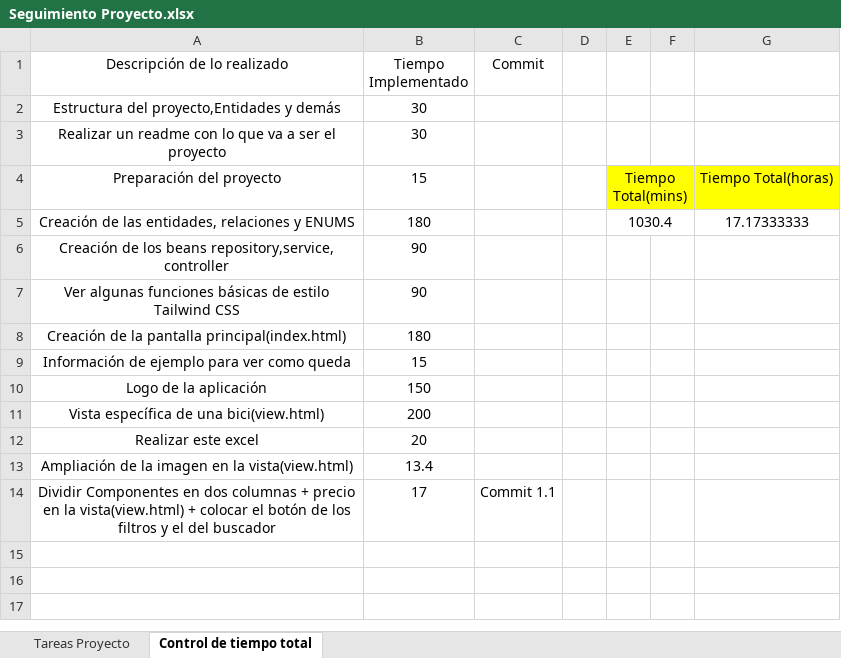
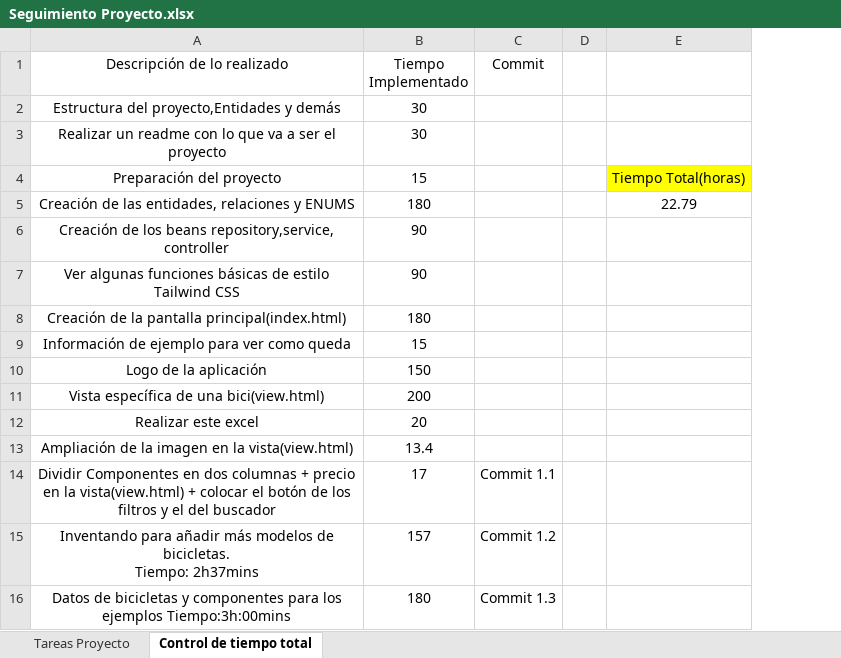
Before and after one commit to diegobenito2/TFG-Comparador-Bicicletas, an Excel workbook: Documentación/Seguimiento Proyecto.xlsx, sheet Control de tiempo total, drawn as a sheet; values as stored, in another font and other column widths than the file's, no borders; table styles not drawn; removed rows and columns are numbered as before the commit, all else as after; ↵ is a line break in a cell; the diff names each change by its address in the sheet, - before the commit and + after, or states it on an @@ line.

Commit message:
Commit 1.3

```diff
--- a/Documentación/Seguimiento Proyecto.xlsx (sheet Control de tiempo total)
+++ b/Documentación/Seguimiento Proyecto.xlsx (sheet Control de tiempo total)
-column E, rows 4-5: Tiempo Total(mins) | 1030.4
-column F, empty
-E5: 17.17333333
+E5: 22.79
+row 15: Inventando para añadir más modelos de bicicletas. ↵ Tiempo: 2h37mins | 157 | Commit 1.2
+row 16: Datos de bicicletas y componentes para los ejemplos Tiempo:3h:00mins | 180 | Commit 1.3
```
Also changed, not shown: 5 other files.
